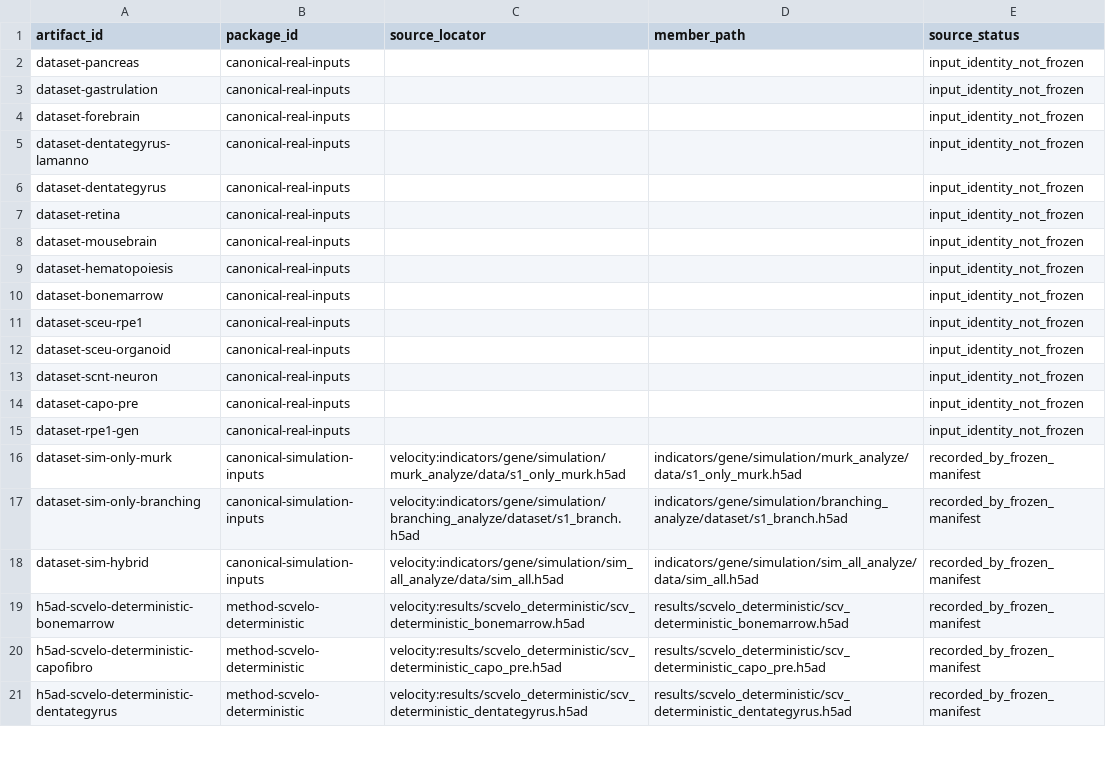
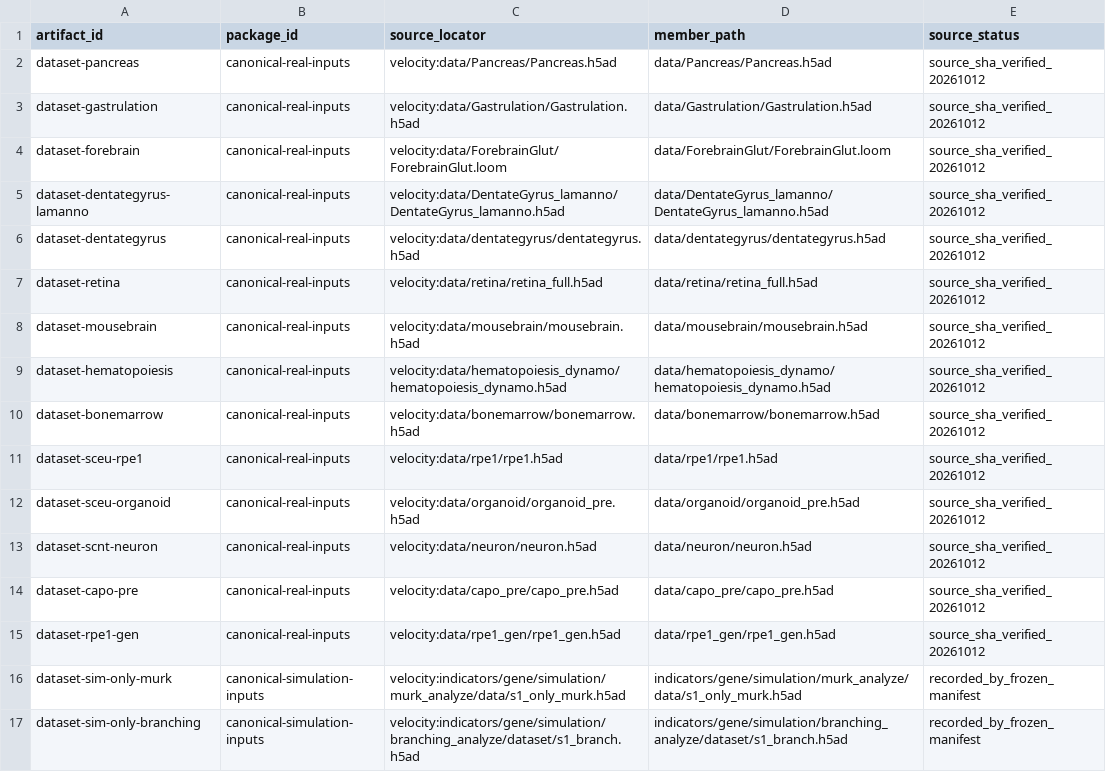
Before and after one commit to Tomorin259/benchmark_repository, a TSV file: data/release_map.tsv, drawn as a sheet; only a part is shown; the shorter side is filled out with more unchanged rows; the diff covers the shown part only.

```diff
--- a/data/release_map.tsv
+++ b/data/release_map.tsv
@@ -1,16 +1,16 @@
 artifact_id	package_id	source_locator	member_path	source_status
-dataset-pancreas	canonical-real-inputs			input_identity_not_frozen
-dataset-gastrulation	canonical-real-inputs			input_identity_not_frozen
-dataset-forebrain	canonical-real-inputs			input_identity_not_frozen
-dataset-dentategyrus-lamanno	canonical-real-inputs			input_identity_not_frozen
-dataset-dentategyrus	canonical-real-inputs			input_identity_not_frozen
-dataset-retina	canonical-real-inputs			input_identity_not_frozen
-dataset-mousebrain	canonical-real-inputs			input_identity_not_frozen
-dataset-hematopoiesis	canonical-real-inputs			input_identity_not_frozen
-dataset-bonemarrow	canonical-real-inputs			input_identity_not_frozen
-dataset-sceu-rpe1	canonical-real-inputs			input_identity_not_frozen
-dataset-sceu-organoid	canonical-real-inputs			input_identity_not_frozen
-dataset-scnt-neuron	canonical-real-inputs			input_identity_not_frozen
-dataset-capo-pre	canonical-real-inputs			input_identity_not_frozen
-dataset-rpe1-gen	canonical-real-inputs			input_identity_not_frozen
+dataset-pancreas	canonical-real-inputs	velocity:data/Pancreas/Pancreas.h5ad	data/Pancreas/Pancreas.h5ad	source_sha_verified_20261012
+dataset-gastrulation	canonical-real-inputs	velocity:data/Gastrulation/Gastrulation.h5ad	data/Gastrulation/Gastrulation.h5ad	source_sha_verified_20261012
+dataset-forebrain	canonical-real-inputs	velocity:data/ForebrainGlut/ForebrainGlut.loom	data/ForebrainGlut/ForebrainGlut.loom	source_sha_verified_20261012
+dataset-dentategyrus-lamanno	canonical-real-inputs	velocity:data/DentateGyrus_lamanno/DentateGyrus_lamanno.h5ad	data/DentateGyrus_lamanno/DentateGyrus_lamanno.h5ad	source_sha_verified_20261012
+dataset-dentategyrus	canonical-real-inputs	velocity:data/dentategyrus/dentategyrus.h5ad	data/dentategyrus/dentategyrus.h5ad	source_sha_verified_20261012
+dataset-retina	canonical-real-inputs	velocity:data/retina/retina_full.h5ad	data/retina/retina_full.h5ad	source_sha_verified_20261012
+dataset-mousebrain	canonical-real-inputs	velocity:data/mousebrain/mousebrain.h5ad	data/mousebrain/mousebrain.h5ad	source_sha_verified_20261012
+dataset-hematopoiesis	canonical-real-inputs	velocity:data/hematopoiesis_dynamo/hematopoiesis_dynamo.h5ad	data/hematopoiesis_dynamo/hematopoiesis_dynamo.h5ad	source_sha_verified_20261012
+dataset-bonemarrow	canonical-real-inputs	velocity:data/bonemarrow/bonemarrow.h5ad	data/bonemarrow/bonemarrow.h5ad	source_sha_verified_20261012
+dataset-sceu-rpe1	canonical-real-inputs	velocity:data/rpe1/rpe1.h5ad	data/rpe1/rpe1.h5ad	source_sha_verified_20261012
+dataset-sceu-organoid	canonical-real-inputs	velocity:data/organoid/organoid_pre.h5ad	data/organoid/organoid_pre.h5ad	source_sha_verified_20261012
+dataset-scnt-neuron	canonical-real-inputs	velocity:data/neuron/neuron.h5ad	data/neuron/neuron.h5ad	source_sha_verified_20261012
+dataset-capo-pre	canonical-real-inputs	velocity:data/capo_pre/capo_pre.h5ad	data/capo_pre/capo_pre.h5ad	source_sha_verified_20261012
+dataset-rpe1-gen	canonical-real-inputs	velocity:data/rpe1_gen/rpe1_gen.h5ad	data/rpe1_gen/rpe1_gen.h5ad	source_sha_verified_20261012
 dataset-sim-only-murk	canonical-simulation-inputs	velocity:indicators/gene/simulation/murk_analyze/data/s1_only_murk.h5ad	indicators/gene/simulation/murk_analyze/data/s1_only_murk.h5ad	recorded_by_frozen_manifest
```
Also changed, not shown: 8 added rows elsewhere in this file, artifacts.tsv, 1 other file.
